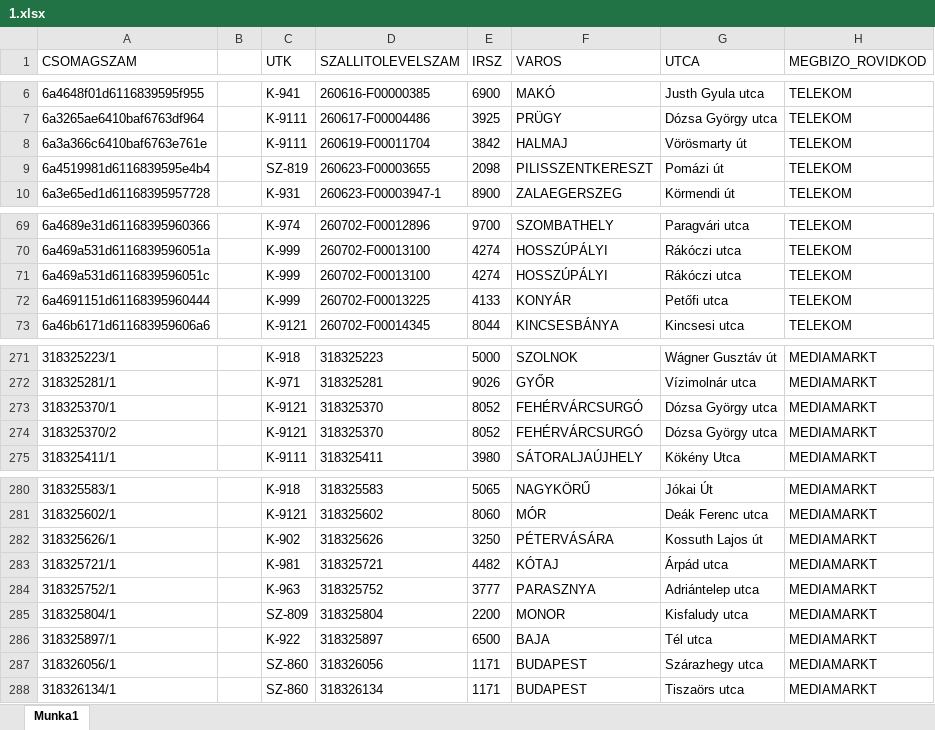
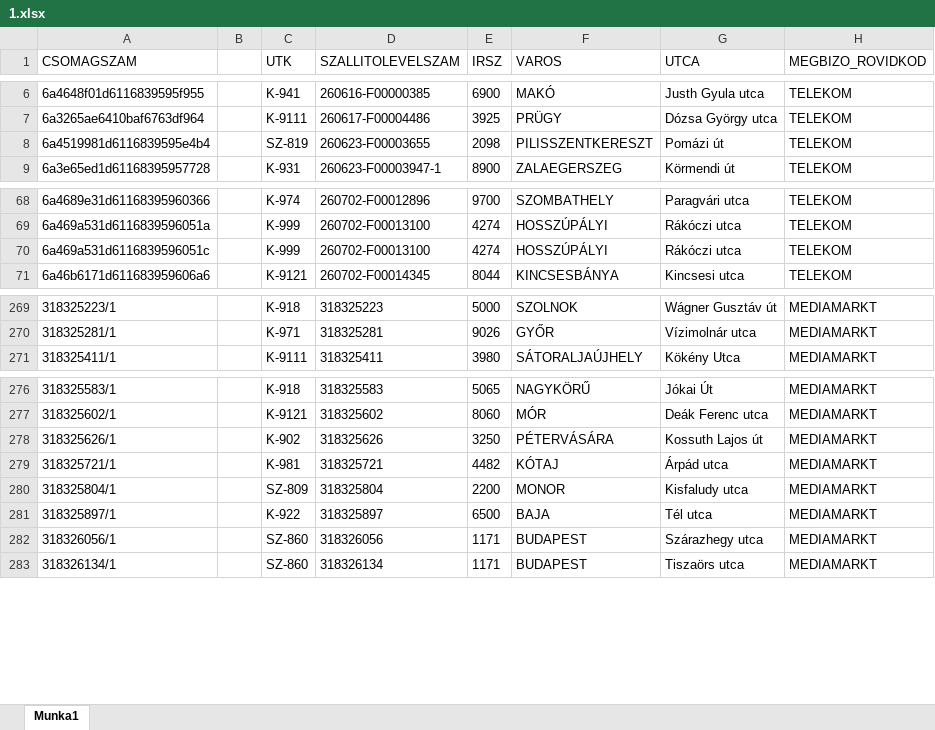
Before and after one commit to hunyadvariarmin/kodkereso-pwa, an Excel workbook: 1.xlsx, sheet Munka1, drawn as a sheet; only a part is shown, gaps mark what is left out; values as stored, in another font and other column widths than the file's, no borders; the diff names each change by its address in the sheet, - before the commit and + after, or states it on an @@ line.

Commit message:
Add files via upload

```diff
--- a/1.xlsx (sheet Munka1)
+++ b/1.xlsx (sheet Munka1)
-row 8: 6a3a366c6410baf6763e761e |  | K-9111 | 260619-F00011704 | 3842 | HALMAJ | Vörösmarty út | TELEKOM
-row 72: 6a4691151d61168395960444 |  | K-999 | 260702-F00013225 | 4133 | KONYÁR | Petőfi utca | TELEKOM
-row 273: 318325370/1 |  | K-9121 | 318325370 | 8052 | FEHÉRVÁRCSURGÓ | Dózsa György utca | MEDIAMARKT
-row 274: 318325370/2 |  | K-9121 | 318325370 | 8052 | FEHÉRVÁRCSURGÓ | Dózsa György utca | MEDIAMARKT
-row 284: 318325752/1 |  | K-963 | 318325752 | 3777 | PARASZNYA | Adriántelep utca | MEDIAMARKT
```
